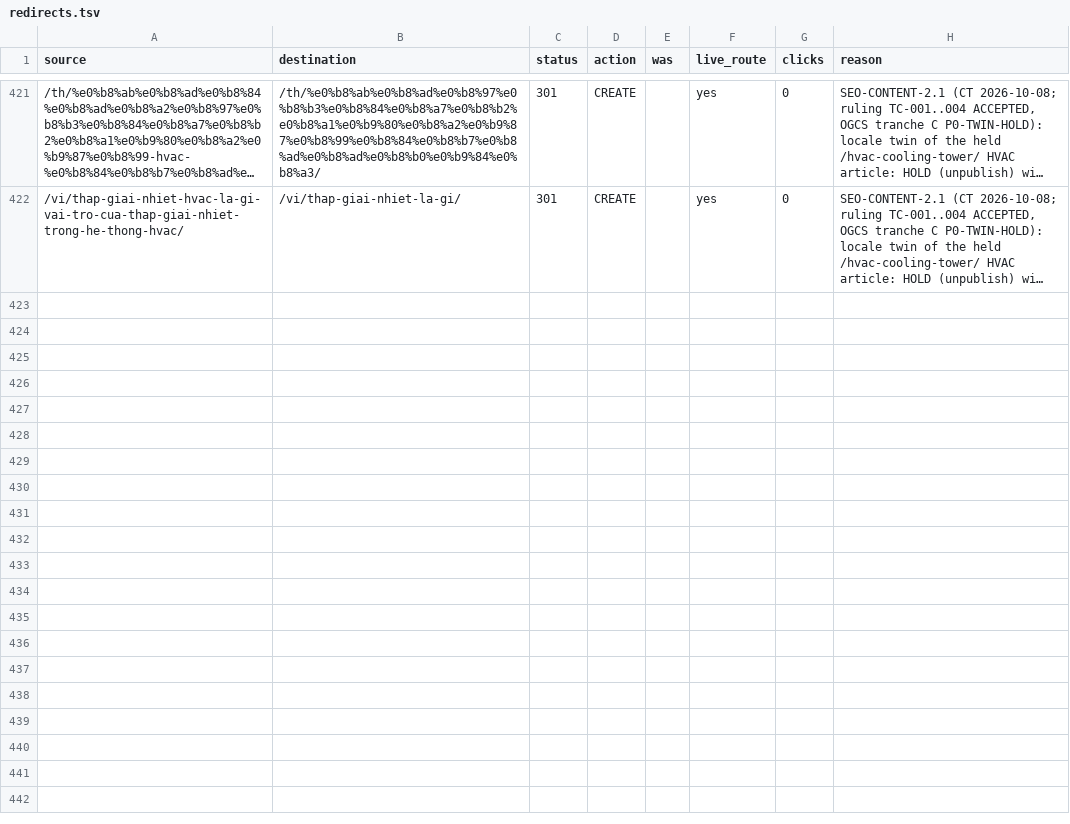
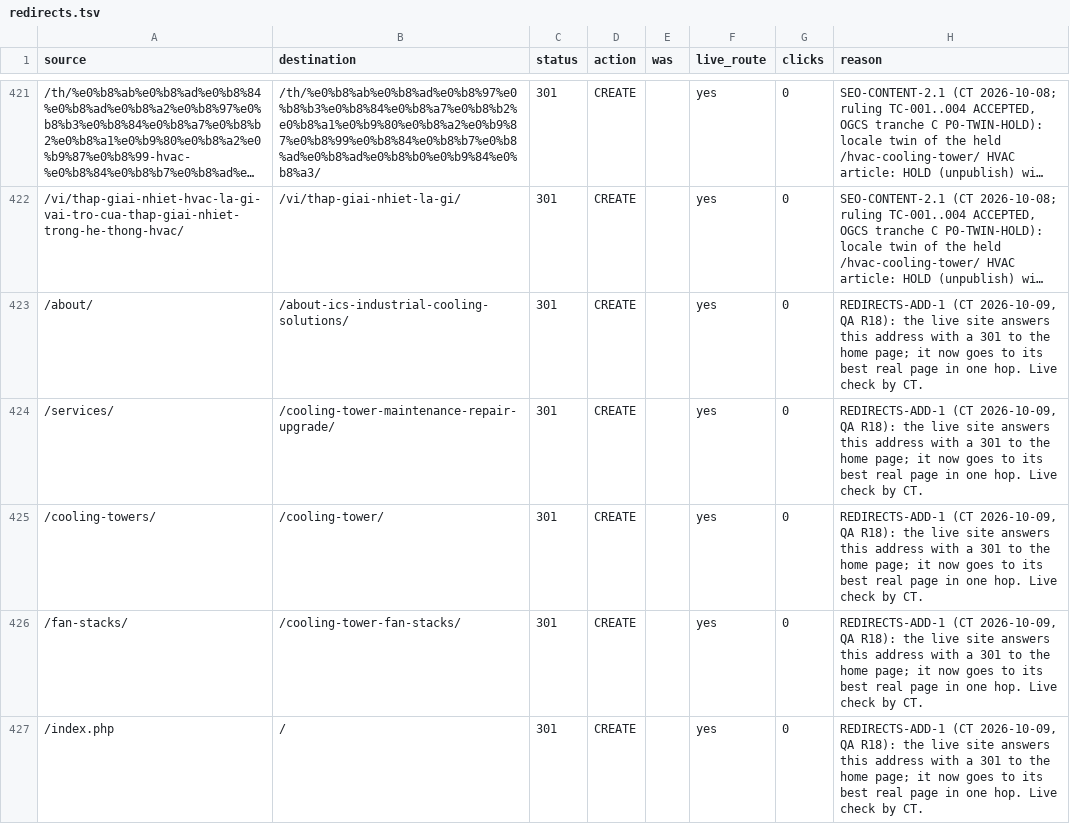
Before and after one commit to Eliteclassaura/icst-site, a TSV file: apps/h2o/ops/seo-pass/data/redirects.tsv, drawn as a sheet; only a part is shown, gaps mark what is left out; long unchanged cells end in …; the diff names each change by its address in the sheet, - before the commit and + after, or states it on an @@ line.

Commit message:
h2o(update-1.2a): redirects-add-1 (CT accepts prior legacy-image proxy preimage)

```diff
--- a/apps/h2o/ops/seo-pass/data/redirects.tsv
+++ b/apps/h2o/ops/seo-pass/data/redirects.tsv
+row 423: /about/ | /about-ics-industrial-cooling-solutions/ | 301 | CREATE |  | yes | 0 | REDIRECTS-ADD-1 (CT 2026-10-09, QA R18): the live site answers this address with a 301 to the home page; it now goes to its best real page in one hop. Live check by CT.
+row 424: /services/ | /cooling-tower-maintenance-repair-upgrade/ | 301 | CREATE |  | yes | 0 | REDIRECTS-ADD-1 (CT 2026-10-09, QA R18): the live site answers this address with a 301 to the home page; it now goes to its best real page in one hop. Live check by CT.
+row 425: /cooling-towers/ | /cooling-tower/ | 301 | CREATE |  | yes | 0 | REDIRECTS-ADD-1 (CT 2026-10-09, QA R18): the live site answers this address with a 301 to the home page; it now goes to its best real page in one hop. Live check by CT.
+row 426: /fan-stacks/ | /cooling-tower-fan-stacks/ | 301 | CREATE |  | yes | 0 | REDIRECTS-ADD-1 (CT 2026-10-09, QA R18): the live site answers this address with a 301 to the home page; it now goes to its best real page in one hop. Live check by CT.
+row 427: /index.php | / | 301 | CREATE |  | yes | 0 | REDIRECTS-ADD-1 (CT 2026-10-09, QA R18): the live site answers this address with a 301 to the home page; it now goes to its best real page in one hop. Live check by CT.
```
Also changed, not shown: 10 other files.
